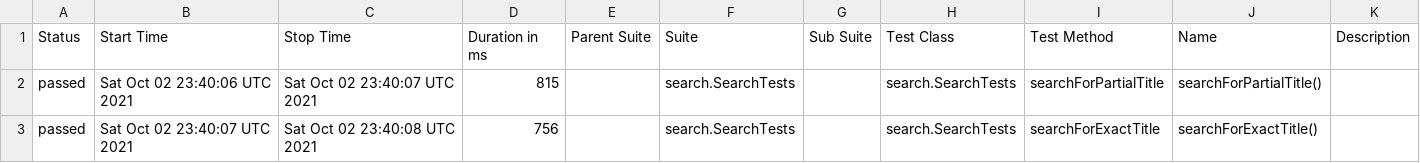
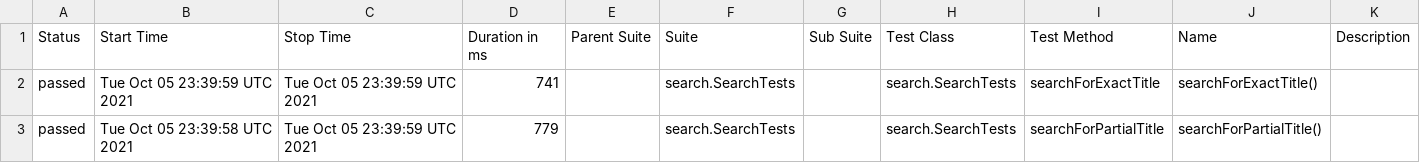
Before and after one commit to reinaldorossetti/playwright-java, a CSV file: chromium/data/suites.csv, drawn as a sheet.

```diff
--- a/chromium/data/suites.csv
+++ b/chromium/data/suites.csv
@@ -1,3 +1,3 @@
 "Status","Start Time","Stop Time","Duration in ms","Parent Suite","Suite","Sub Suite","Test Class","Test Method","Name","Description"
-"passed","Sat Oct 02 23:40:06 UTC 2021","Sat Oct 02 23:40:07 UTC 2021","815","","search.SearchTests","","search.SearchTests","searchForPartialTitle","searchForPartialTitle()",""
-"passed","Sat Oct 02 23:40:07 UTC 2021","Sat Oct 02 23:40:08 UTC 2021","756","","search.SearchTests","","search.SearchTests","searchForExactTitle","searchForExactTitle()",""
+"passed","Tue Oct 05 23:39:59 UTC 2021","Tue Oct 05 23:39:59 UTC 2021","741","","search.SearchTests","","search.SearchTests","searchForExactTitle","searchForExactTitle()",""
+"passed","Tue Oct 05 23:39:58 UTC 2021","Tue Oct 05 23:39:59 UTC 2021","779","","search.SearchTests","","search.SearchTests","searchForPartialTitle","searchForPartialTitle()",""
```
Also changed, not shown: 17 other files.
